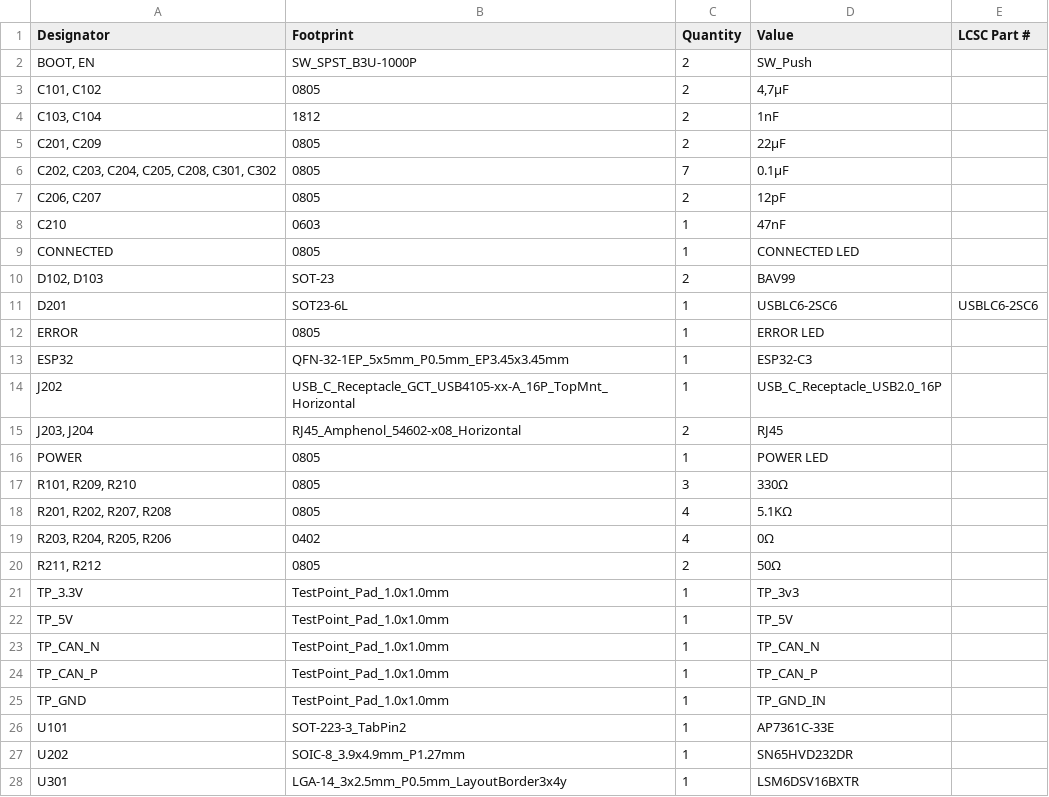
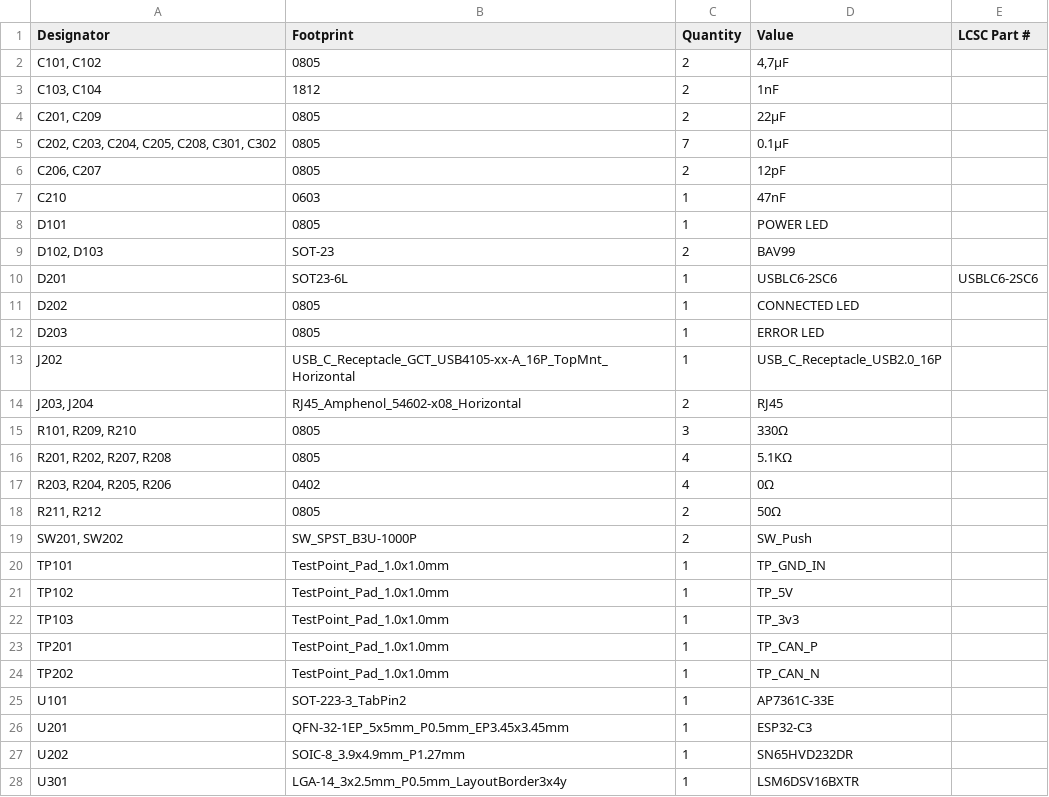
Before and after one commit to robotique-udes/Exo_Electric, a CSV file: ACE 2027/BIMU/BIMU_V1_0/production/bom.csv, drawn as a sheet; only a part is shown.

```diff
--- a/ACE 2027/BIMU/BIMU_V1_0/production/bom.csv
+++ b/ACE 2027/BIMU/BIMU_V1_0/production/bom.csv
@@ -1,3 +1,2 @@
 Designator,Footprint,Quantity,Value,LCSC Part #
-"BOOT, EN",SW_SPST_B3U-1000P,2,SW_Push,
 "C101, C102",0805,2,"4,7µF",
@@ -8,10 +7,9 @@
 C210,0603,1,47nF,
-CONNECTED,0805,1,CONNECTED LED,
+D101,0805,1,POWER LED,
 "D102, D103",SOT-23,2,BAV99,
 D201,SOT23-6L,1,USBLC6-2SC6,USBLC6-2SC6
-ERROR,0805,1,ERROR LED,
-ESP32,QFN-32-1EP_5x5mm_P0.5mm_EP3.45x3.45mm,1,ESP32-C3,
+D202,0805,1,CONNECTED LED,
+D203,0805,1,ERROR LED,
 J202,USB_C_Receptacle_GCT_USB4105-xx-A_16P_TopMnt_Horizontal,1,USB_C_Receptacle_USB2.0_16P,
 "J203, J204",RJ45_Amphenol_54602-x08_Horizontal,2,RJ45,
-POWER,0805,1,POWER LED,
 "R101, R209, R210",0805,3,330Ω,
@@ -20,8 +18,10 @@ POWER,0805,1,POWER LED,
 "R211, R212",0805,2,50Ω,
-TP_3.3V,TestPoint_Pad_1.0x1.0mm,1,TP_3v3,
-TP_5V,TestPoint_Pad_1.0x1.0mm,1,TP_5V,
-TP_CAN_N,TestPoint_Pad_1.0x1.0mm,1,TP_CAN_N,
-TP_CAN_P,TestPoint_Pad_1.0x1.0mm,1,TP_CAN_P,
-TP_GND,TestPoint_Pad_1.0x1.0mm,1,TP_GND_IN,
+"SW201, SW202",SW_SPST_B3U-1000P,2,SW_Push,
+TP101,TestPoint_Pad_1.0x1.0mm,1,TP_GND_IN,
+TP102,TestPoint_Pad_1.0x1.0mm,1,TP_5V,
+TP103,TestPoint_Pad_1.0x1.0mm,1,TP_3v3,
+TP201,TestPoint_Pad_1.0x1.0mm,1,TP_CAN_P,
+TP202,TestPoint_Pad_1.0x1.0mm,1,TP_CAN_N,
 U101,SOT-223-3_TabPin2,1,AP7361C-33E,
+U201,QFN-32-1EP_5x5mm_P0.5mm_EP3.45x3.45mm,1,ESP32-C3,
 U202,SOIC-8_3.9x4.9mm_P1.27mm,1,SN65HVD232DR,
```
Also changed, not shown: ACE 2027/BIMU/BIMU_V1_0/BIMU_V_1.csv, ACE 2027/BIMU/BIMU_V1_0/production/designators.csv, 14 other files.
